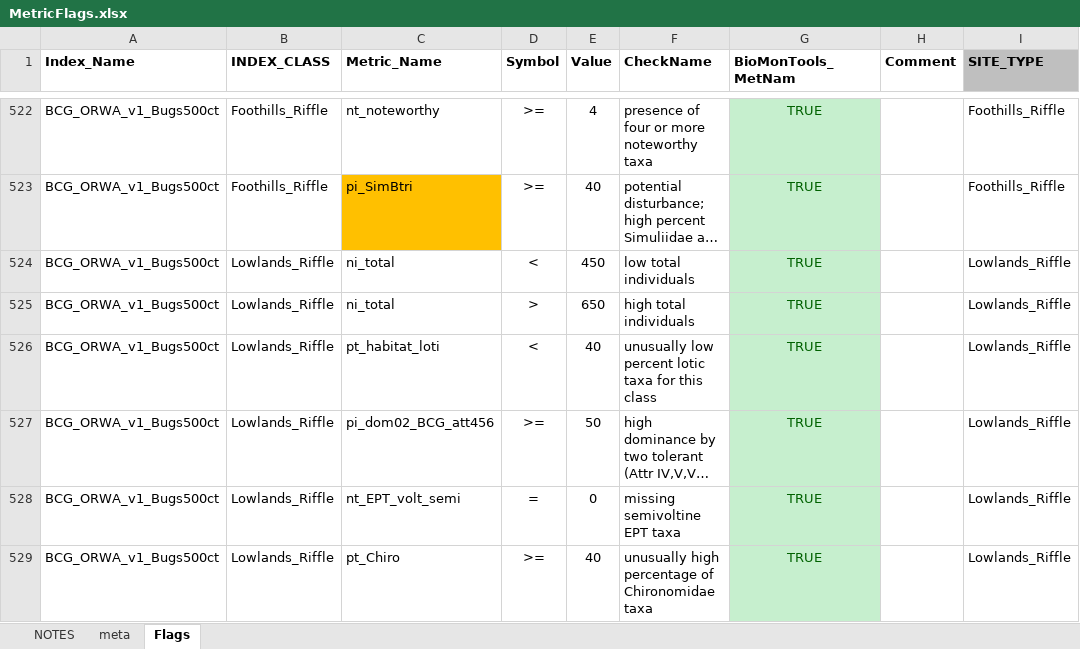
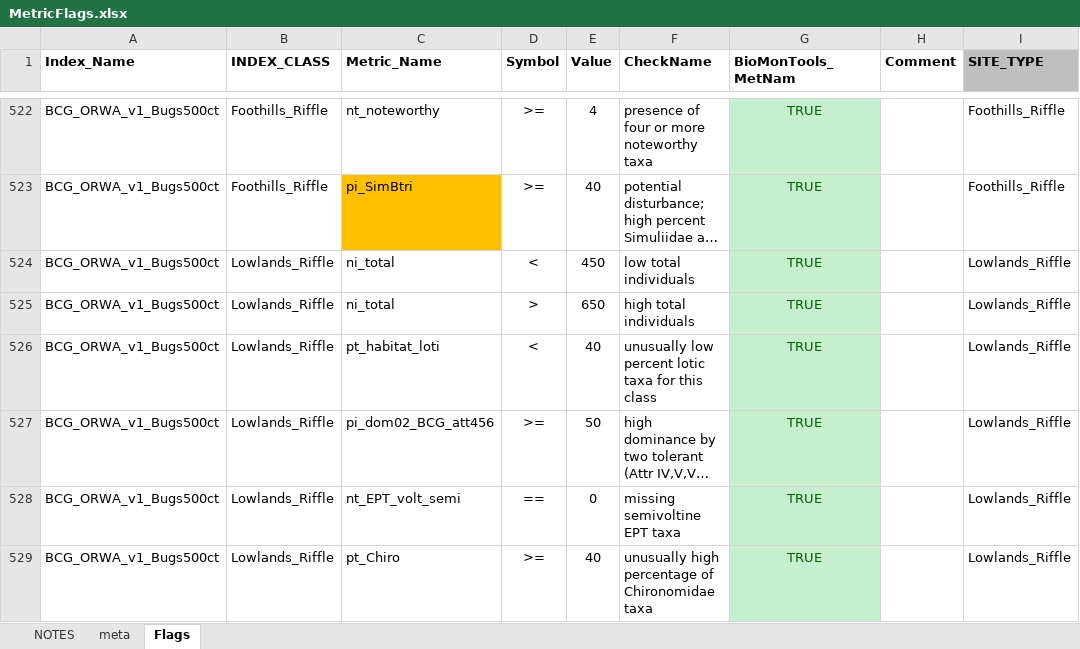
Before and after one commit to leppott/BCGcalc, an Excel workbook: inst/extdata/MetricFlags.xlsx, sheet Flags, drawn as a sheet; only a part is shown, gaps mark what is left out; long unchanged cells end in …; values as stored, in another font and other column widths than the file's, no borders; conditional formats not drawn; the diff covers the shown part only; the diff names each change by its address in the sheet, - before the commit and + after, or states it on an @@ line.

Commit message:
v2.1.0.9041
* fix: Change Shiny import routine for BCG_Attr and BCG_Attr2
    + Certain conditions the imported file had all values on each row
* fix: Update MetricFlags.xlsx
    + ORWA flags from 2.1.0.9035 file symbols to be R compliant
* docs: Update NEWS file for undocumented updates.
* tests: Add nt_largeriver as a non BioMonTools metric for testing for MetricFlags.xlsx

```diff
--- a/inst/extdata/MetricFlags.xlsx (sheet Flags)
+++ b/inst/extdata/MetricFlags.xlsx (sheet Flags)
-D528 (Symbol): =
+D528 (Symbol): ==
```
Also changed, not shown: 8 edited cells elsewhere in this sheet, sheet NOTES, 7 other files.
